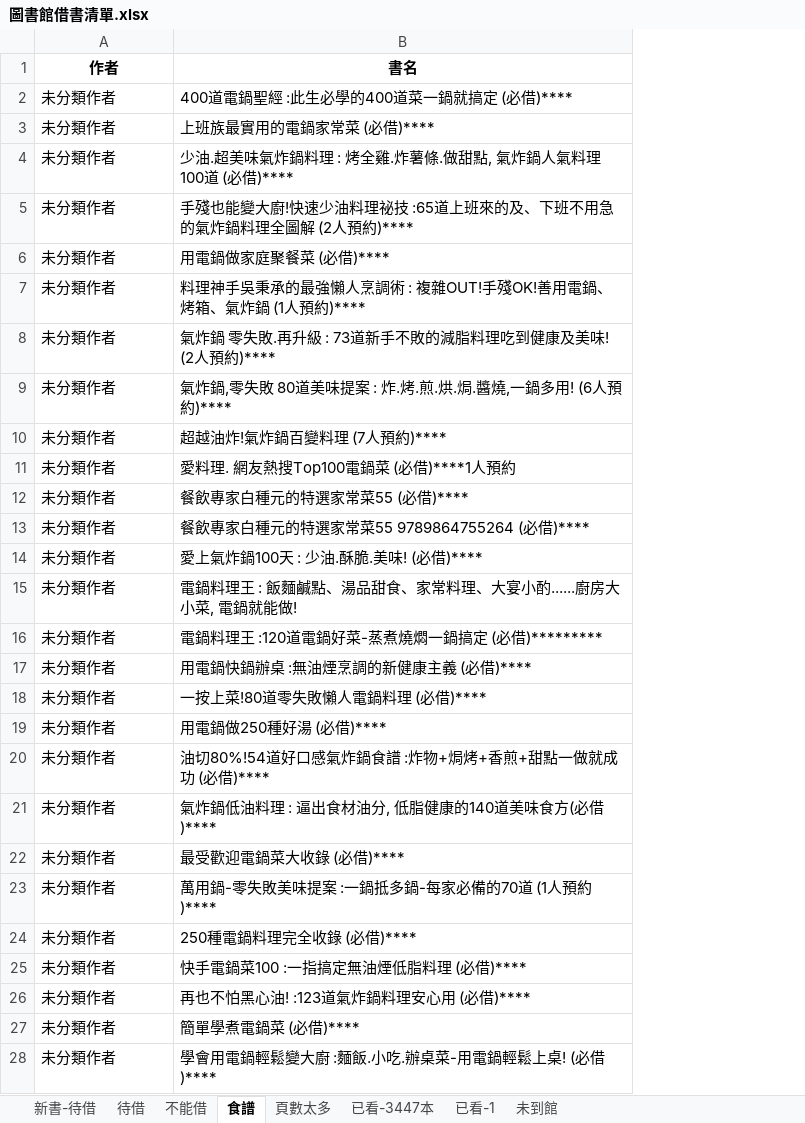
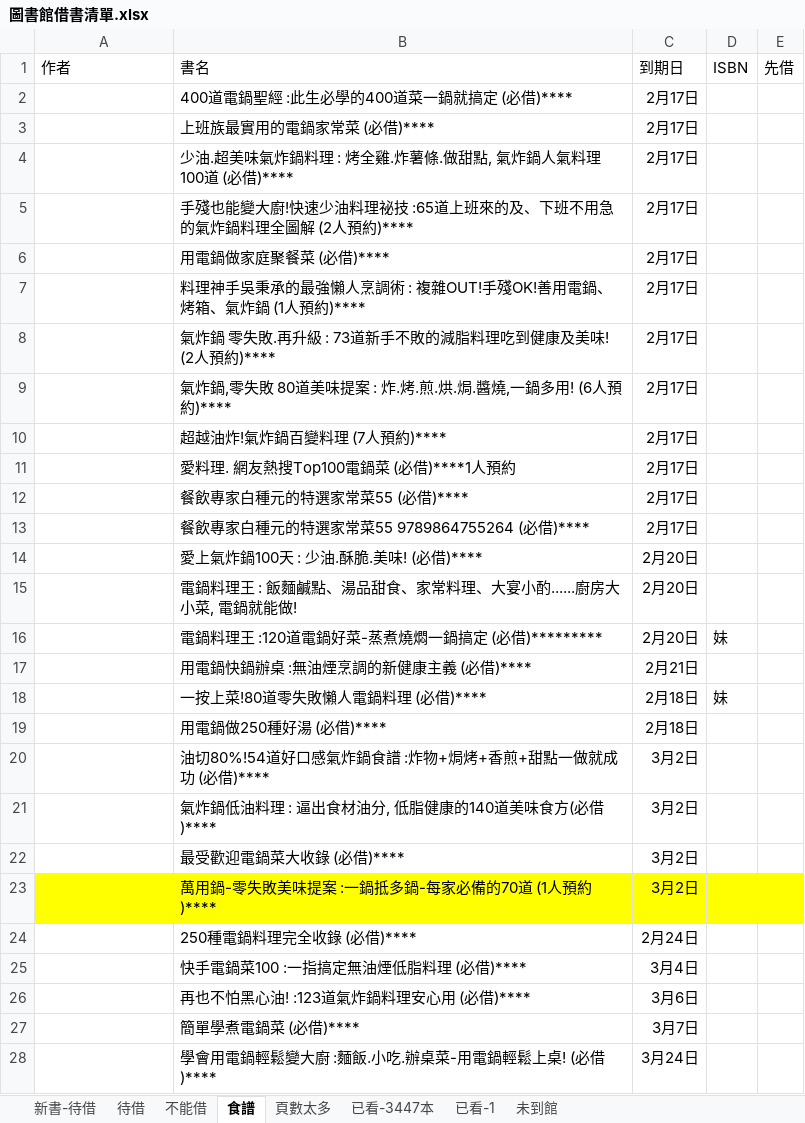
Before and after one commit to r381893/library-borrowing-manager, an Excel workbook: 圖書館借書清單.xlsx, sheet 食譜, drawn as a sheet; values as stored, in another font and other column widths than the file's, no borders; the diff names each change by its address in the sheet, - before the commit and + after, or states it on an @@ line.

```diff
--- a/圖書館借書清單.xlsx (sheet 食譜)
+++ b/圖書館借書清單.xlsx (sheet 食譜)
+column C (到期日), rows 2-28: 2月17日 | 2月17日 | 2月17日 | 2月17日 | 2月17日 | 2月17日 | 2月17日 | 2月17日 | 2月17日 | 2月17日 | 2月17日 | 2月17日 | 2月20日 | 2月20日 | 2月20日 | 2月21日 | 2月18日 | 2月18日 | 3月2日 | 3月2日 | 3月2日 | 3月2日 | 2月24日 | 3月4日 | 3月6日 | 3月7日 | 3月24日
+column D (ISBN), rows 16-18: 妹 |  | 妹
+column E (先借), empty
@@ A1:B1 bold: on → off, alignment: center → left @@
-A2:A28 (作者): 未分類作者
+A2:A28 (作者): (empty)
-A23:B23 fill: none
+A23:B23 fill: #FFFF00
```
Also changed, not shown: sheet 新書-待借, sheet 已看-3447本, sheet 待借, sheet 已看-1, sheet 未到館, sheet 頁數太多, 1 more sheet, formulas that keep their value, 6 other files.
